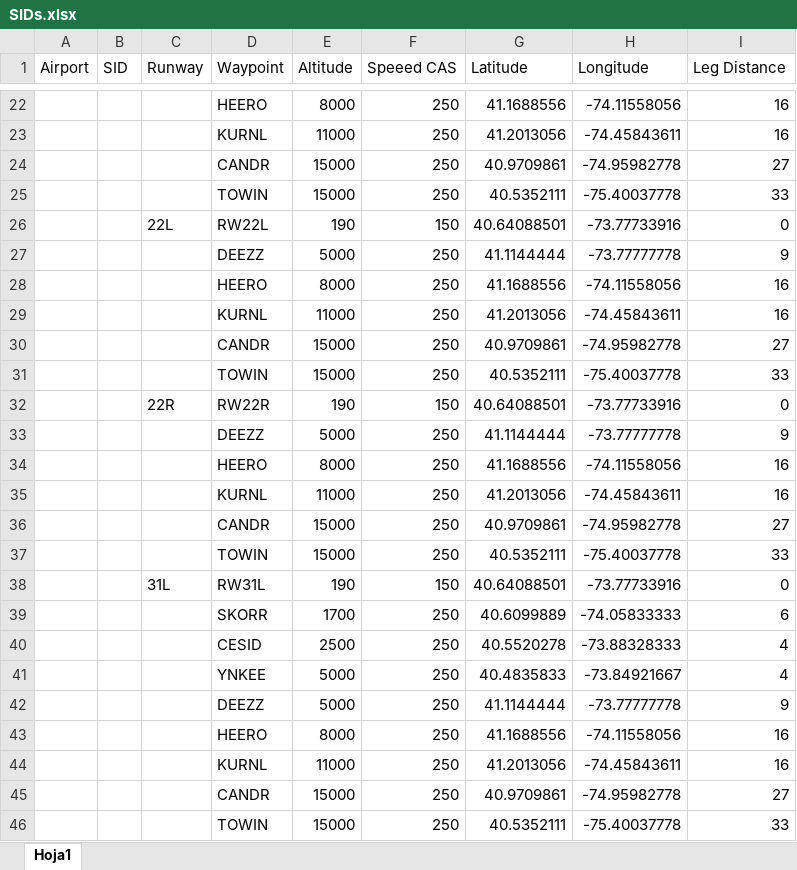
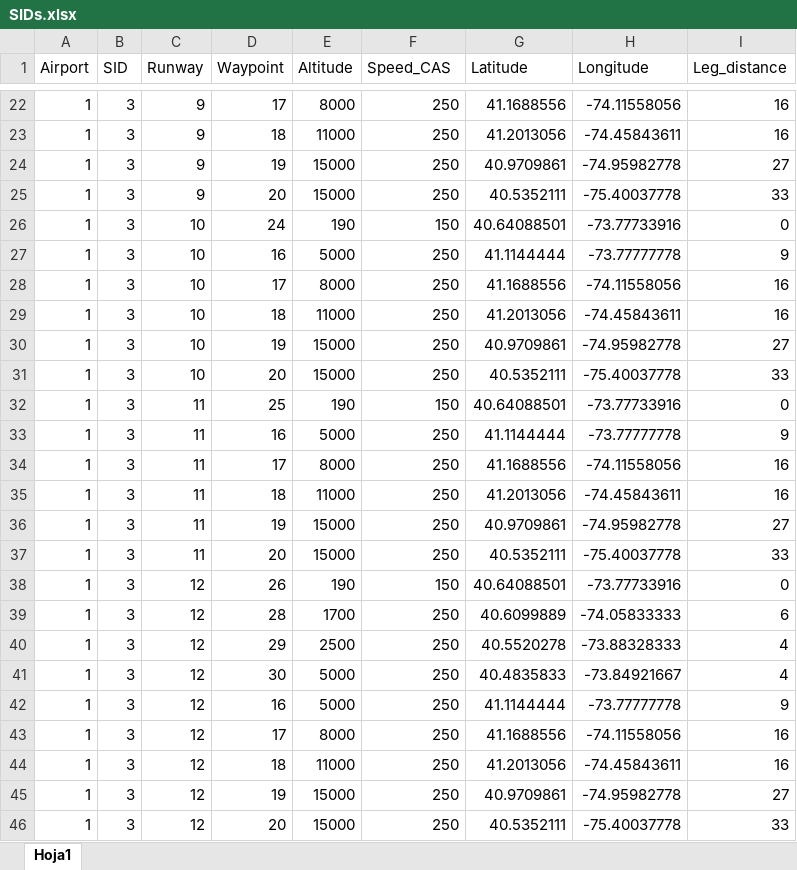
Before and after one commit to joghub/misilnl, an Excel workbook: SIDs.xlsx, sheet Hoja1, drawn as a sheet; only a part is shown, gaps mark what is left out; values as stored, in another font and other column widths than the file's, no borders; the diff covers the shown part only; the diff names each change by its address in the sheet, - before the commit and + after, or states it on an @@ line.

```diff
--- a/SIDs.xlsx (sheet Hoja1)
+++ b/SIDs.xlsx (sheet Hoja1)
-F1: Speeed CAS
+F1: Speed_CAS
-I1: Leg Distance
+I1: Leg_distance
-A22:A46 (Airport): (empty)
+A22:A46 (Airport): 1
-B22:B46 (SID): (empty)
+B22:B46 (SID): 3
-C22:C25 (Runway): (empty)
+C22:C25 (Runway): 9
-D22 (Waypoint): HEERO
+D22 (Waypoint): 17
-D23 (Waypoint): KURNL
+D23 (Waypoint): 18
-D24 (Waypoint): CANDR
+D24 (Waypoint): 19
-D25 (Waypoint): TOWIN
+D25 (Waypoint): 20
-C26 (Runway): 22L
+C26 (Runway): 10
-D26 (Waypoint): RW22L
+D26 (Waypoint): 24
-C27:C31 (Runway): (empty)
+C27:C31 (Runway): 10
-D27 (Waypoint): DEEZZ
+D27 (Waypoint): 16
-D28 (Waypoint): HEERO
+D28 (Waypoint): 17
-D29 (Waypoint): KURNL
+D29 (Waypoint): 18
-D30 (Waypoint): CANDR
+D30 (Waypoint): 19
-D31 (Waypoint): TOWIN
+D31 (Waypoint): 20
-C32 (Runway): 22R
+C32 (Runway): 11
-D32 (Waypoint): RW22R
+D32 (Waypoint): 25
-C33:C37 (Runway): (empty)
+C33:C37 (Runway): 11
-D33 (Waypoint): DEEZZ
+D33 (Waypoint): 16
-D34 (Waypoint): HEERO
+D34 (Waypoint): 17
-D35 (Waypoint): KURNL
+D35 (Waypoint): 18
-D36 (Waypoint): CANDR
+D36 (Waypoint): 19
-D37 (Waypoint): TOWIN
+D37 (Waypoint): 20
-C38 (Runway): 31L
+C38 (Runway): 12
-D38 (Waypoint): RW31L
+D38 (Waypoint): 26
-C39:C46 (Runway): (empty)
+C39:C46 (Runway): 12
-D39 (Waypoint): SKORR
+D39 (Waypoint): 28
-D40 (Waypoint): CESID
+D40 (Waypoint): 29
-D41 (Waypoint): YNKEE
+D41 (Waypoint): 30
-D42 (Waypoint): DEEZZ
+D42 (Waypoint): 16
-D43 (Waypoint): HEERO
+D43 (Waypoint): 17
-D44 (Waypoint): KURNL
+D44 (Waypoint): 18
-D45 (Waypoint): CANDR
+D45 (Waypoint): 19
-D46 (Waypoint): TOWIN
+D46 (Waypoint): 20
```
Also changed, not shown: 148 edited cells elsewhere in this sheet, IAPs.xlsx, WPs.xlsx, 22 other files.
